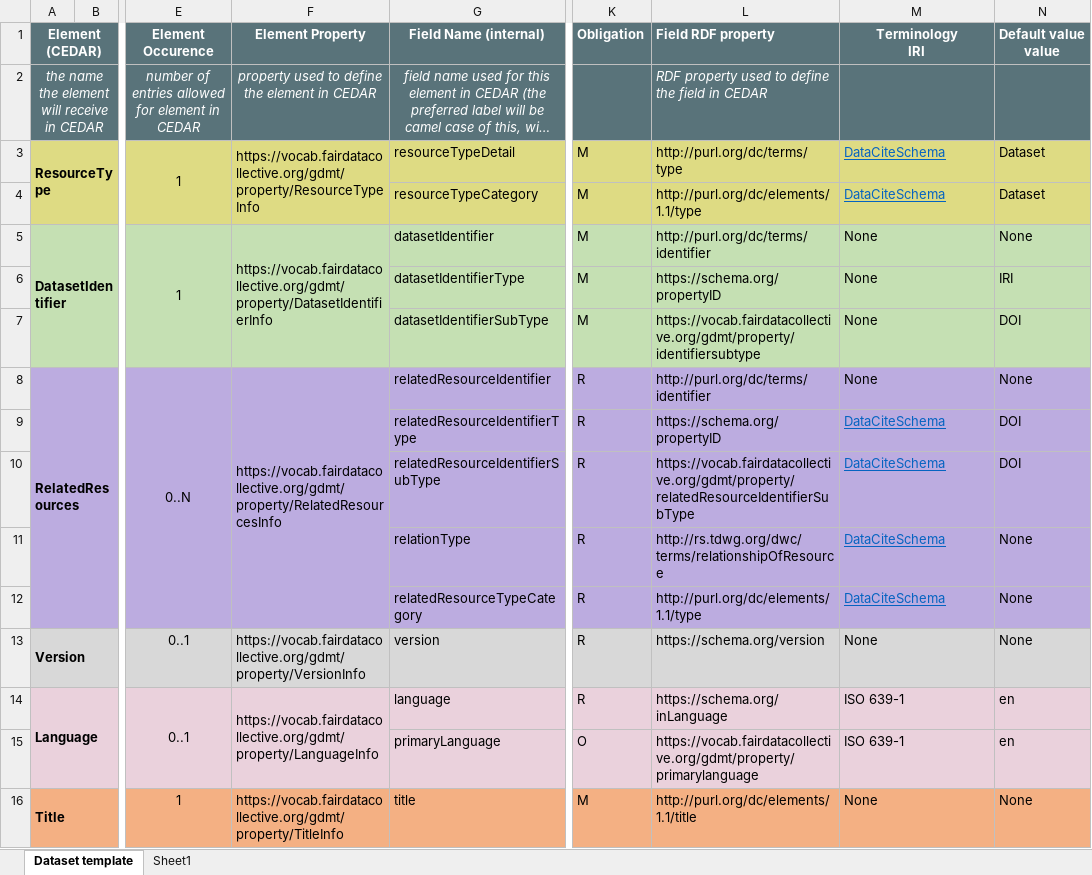
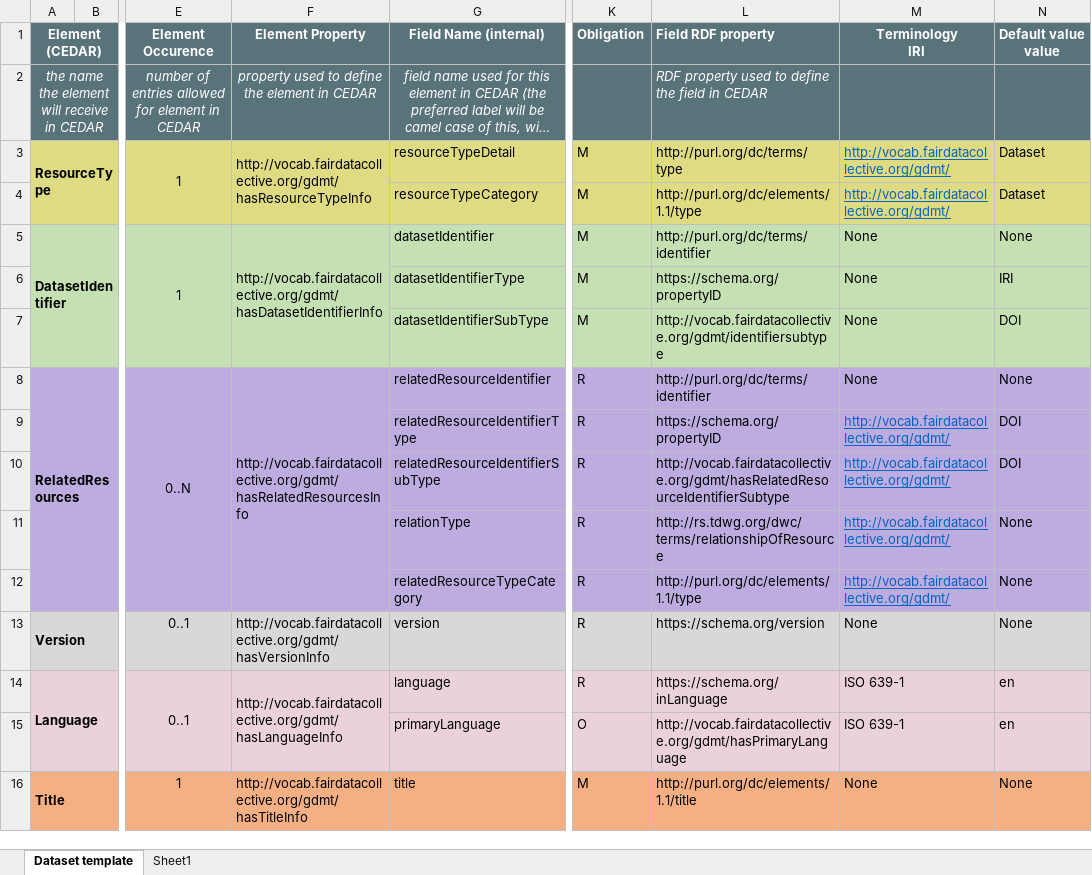
Before and after one commit to fair-data-collective/generic-dataset-metadata-template, an Excel workbook: template-description.xlsx, sheet Dataset template, drawn as a sheet; only a part is shown, gaps mark what is left out; long unchanged cells end in …; values as stored, in another font and other column widths than the file's, no borders; the diff covers the shown part only; the diff names each change by its address in the sheet, - before the commit and + after, or states it on an @@ line.

Commit message:
changed https to http for prefix ConceptScheme  URI and updated template description accordingly

```diff
--- a/template-description.xlsx (sheet Dataset template)
+++ b/template-description.xlsx (sheet Dataset template)
-F3 (Element Property): https://vocab.fairdatacollective.org/gdmt/property/ResourceTypeInfo
+F3 (Element Property): http://vocab.fairdatacollective.org/gdmt/hasResourceTypeInfo
-M3:M4 (Terminology IRI): DataCiteSchema
+M3:M4 (Terminology IRI): http://vocab.fairdatacollective.org/gdmt/
-F5 (Element Property): https://vocab.fairdatacollective.org/gdmt/property/DatasetIdentifierInfo
+F5 (Element Property): http://vocab.fairdatacollective.org/gdmt/hasDatasetIdentifierInfo
-L7 (Field RDF property): https://vocab.fairdatacollective.org/gdmt/property/identifiersubtype
+L7 (Field RDF property): http://vocab.fairdatacollective.org/gdmt/identifiersubtype
-F8 (Element Property): https://vocab.fairdatacollective.org/gdmt/property/RelatedResourcesInfo
+F8 (Element Property): http://vocab.fairdatacollective.org/gdmt/hasRelatedResourcesInfo
-M9:M12 (Terminology IRI): DataCiteSchema
+M9:M12 (Terminology IRI): http://vocab.fairdatacollective.org/gdmt/
-L10 (Field RDF property): https://vocab.fairdatacollective.org/gdmt/property/relatedResourceIdentifierSubType
+L10 (Field RDF property): http://vocab.fairdatacollective.org/gdmt/hasRelatedResourceIdentifierSubtype
-F13 (Element Property): https://vocab.fairdatacollective.org/gdmt/property/VersionInfo
+F13 (Element Property): http://vocab.fairdatacollective.org/gdmt/hasVersionInfo
-F14 (Element Property): https://vocab.fairdatacollective.org/gdmt/property/LanguageInfo
+F14 (Element Property): http://vocab.fairdatacollective.org/gdmt/hasLanguageInfo
-L15 (Field RDF property): https://vocab.fairdatacollective.org/gdmt/property/primarylanguage
+L15 (Field RDF property): http://vocab.fairdatacollective.org/gdmt/hasPrimaryLanguage
-F16 (Element Property): https://vocab.fairdatacollective.org/gdmt/property/TitleInfo
+F16 (Element Property): http://vocab.fairdatacollective.org/gdmt/hasTitleInfo
```
Also changed, not shown: 151 edited cells elsewhere in this sheet, sheet Sheet1, ontology/dataset-voc.xlsx.
